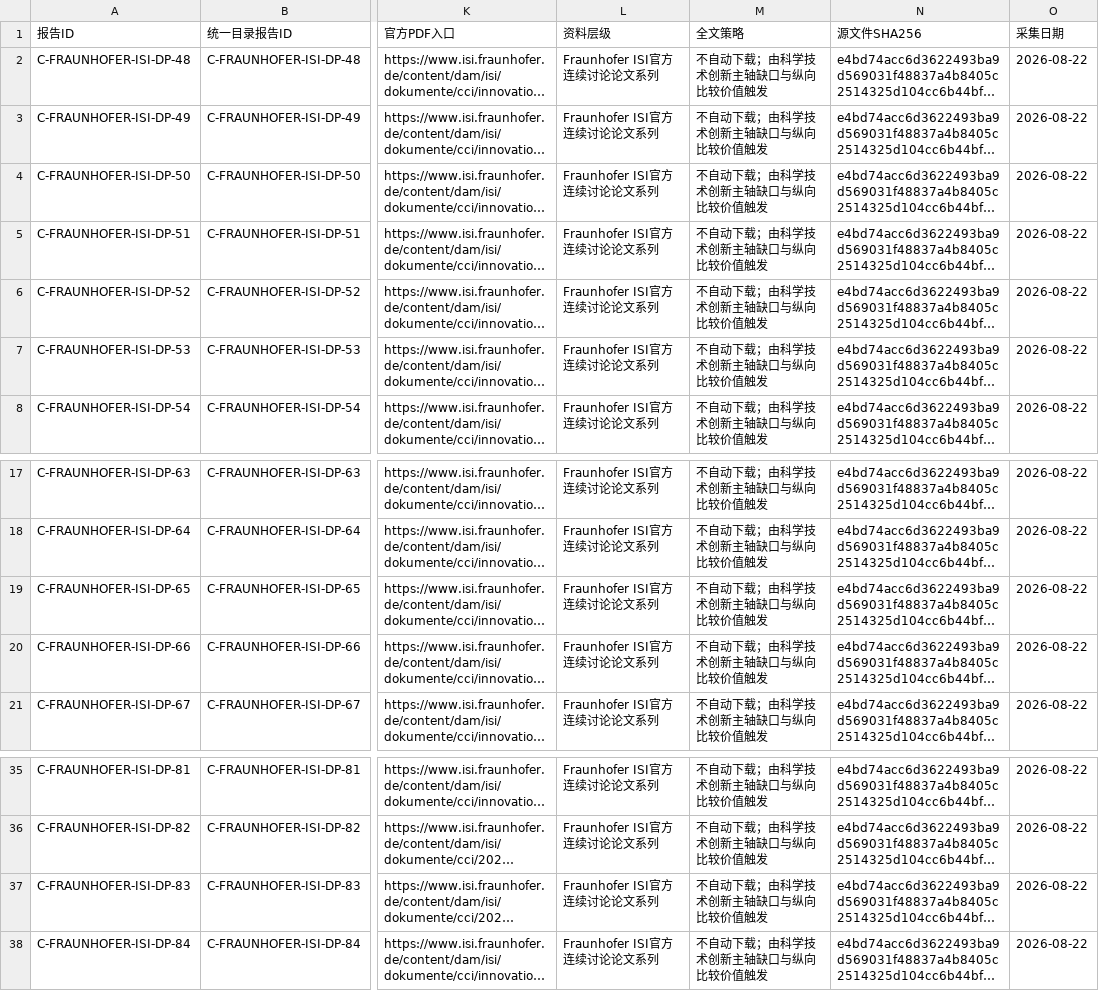
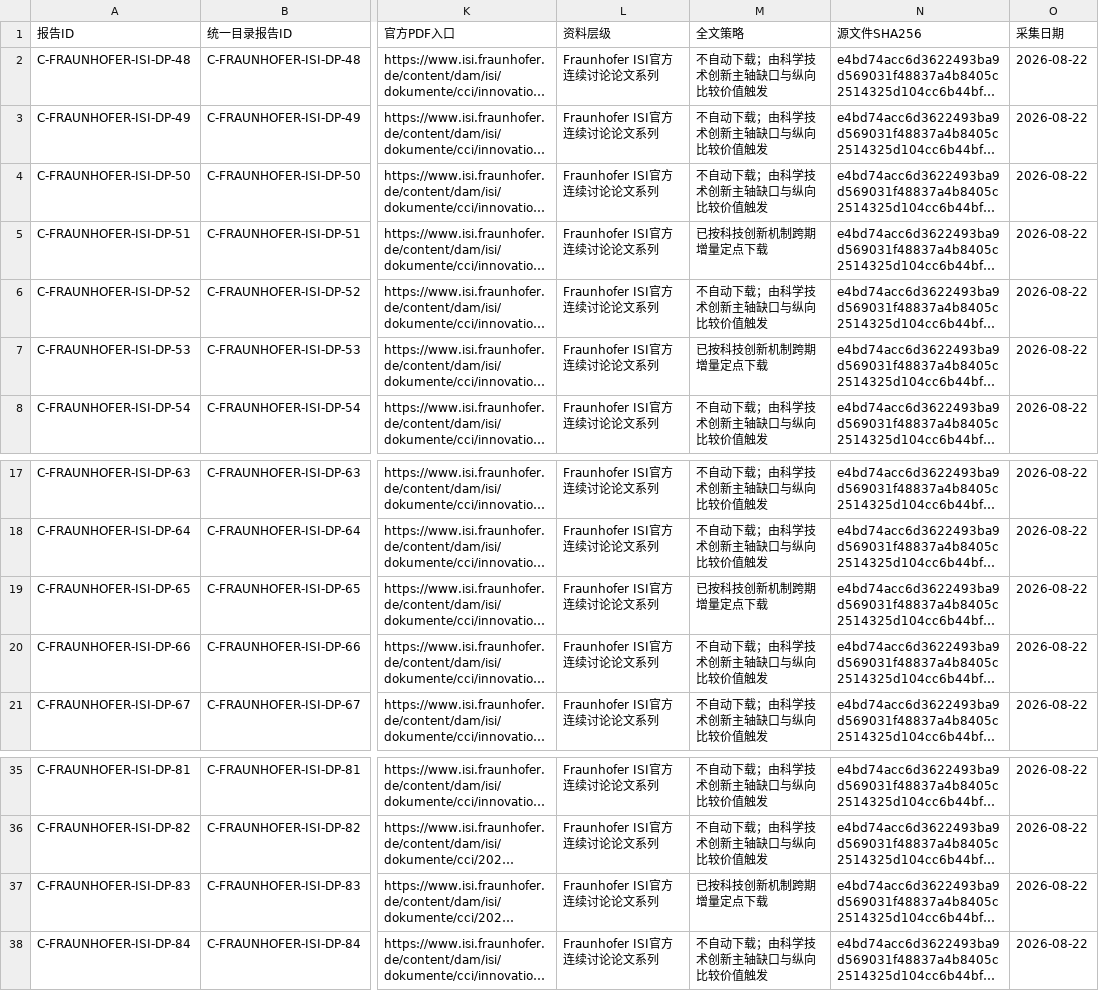
Before and after one commit to zhonghuaongteng/thinktank-report-archive, a CSV file: 国际主要科技智库观点演变_研判/84_Fraunhofer_ISI创新系统政策分析轻量目录.csv, drawn as a sheet; only a part is shown, gaps mark what is left out; long unchanged cells end in …; the diff names each change by its address in the sheet, - before the commit and + after, or states it on an @@ line.

Commit message:
Correct progress and add Fraunhofer innovation evidence

```diff
--- a/国际主要科技智库观点演变_研判/84_Fraunhofer_ISI创新系统政策分析轻量目录.csv
+++ b/国际主要科技智库观点演变_研判/84_Fraunhofer_ISI创新系统政策分析轻量目录.csv
-M5 (全文策略): 不自动下载；由科学技术创新主轴缺口与纵向比较价值触发
+M5 (全文策略): 已按科技创新机制跨期增量定点下载
-M7 (全文策略): 不自动下载；由科学技术创新主轴缺口与纵向比较价值触发
+M7 (全文策略): 已按科技创新机制跨期增量定点下载
-M19 (全文策略): 不自动下载；由科学技术创新主轴缺口与纵向比较价值触发
+M19 (全文策略): 已按科技创新机制跨期增量定点下载
-M37 (全文策略): 不自动下载；由科学技术创新主轴缺口与纵向比较价值触发
+M37 (全文策略): 已按科技创新机制跨期增量定点下载
```
Also changed, not shown: 国际主要科技智库观点演变_研判/211_机构采集进度.csv, 国际主要科技智库观点演变_研判/69_机构节点主题覆盖缺口矩阵.csv, 23 other files.
